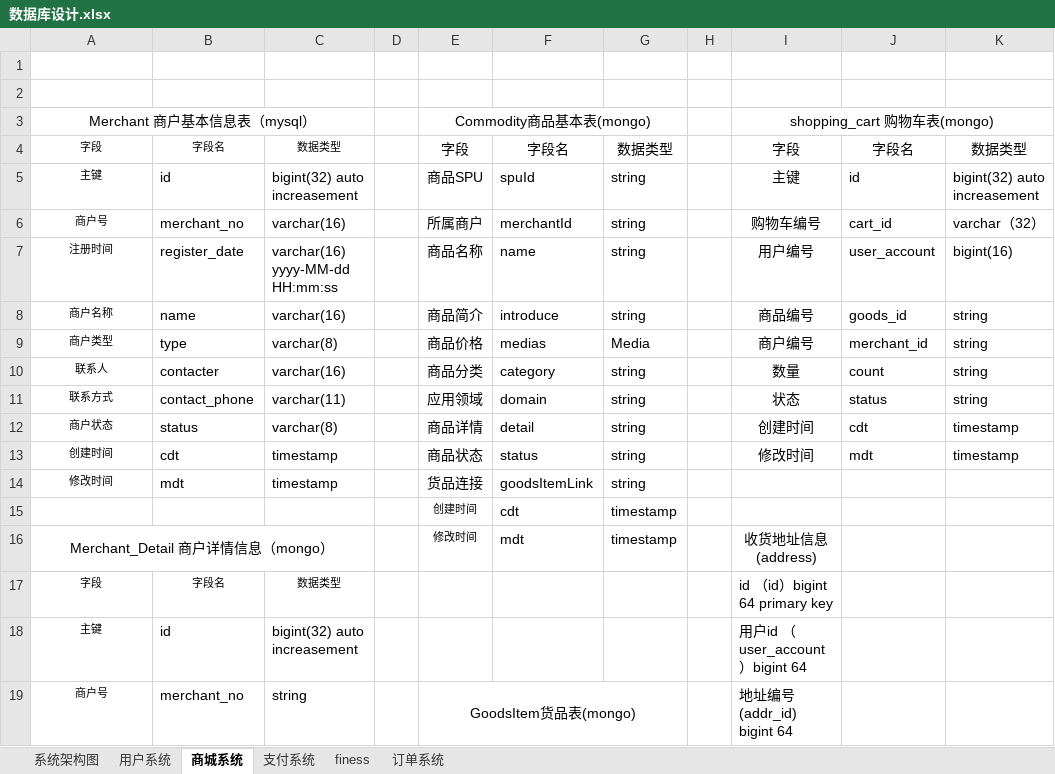
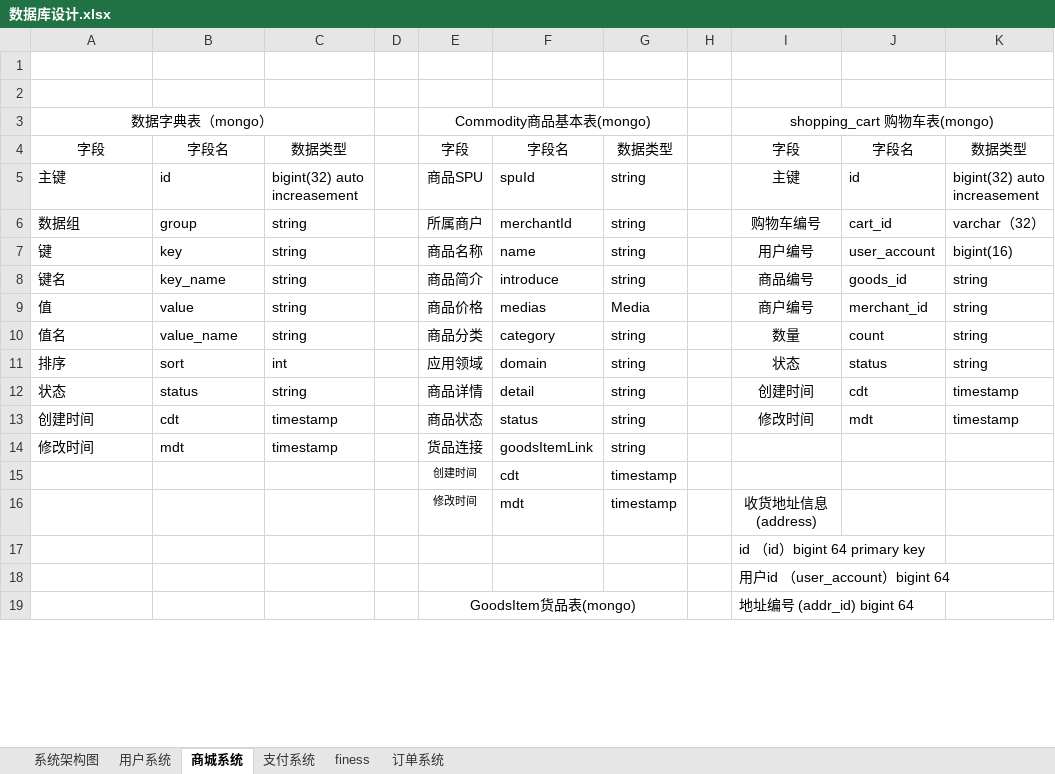
Before and after one commit to micezhao/fit-eat, an Excel workbook: document/数据库设计/数据库设计.xlsx, sheet 商城系统, drawn as a sheet; only a part is shown; values as stored, in another font and other column widths than the file's, no borders; removed rows and columns are numbered as before the commit, all else as after; the diff covers the shown part only; the diff names each change by its address in the sheet, - before the commit and + after, or states it on an @@ line.

```diff
--- a/document/数据库设计/数据库设计.xlsx (sheet 商城系统)
+++ b/document/数据库设计/数据库设计.xlsx (sheet 商城系统)
-A3: Merchant 商户基本信息表（mysql）
+A3: 数据字典表（mongo）
@@ A4:C4 text size: larger @@
@@ A5:A14 text size: larger, alignment: center → left @@
-A6: 商户号
+A6: 数据组
-B6: merchant_no
+B6: group
-C6: varchar(16)
+C6: string
-A7: 注册时间
+A7: 键
-B7: register_date
+B7: key
-C7: varchar(16) yyyy-MM-dd HH:mm:ss
+C7: string
-A8: 商户名称
+A8: 键名
-B8: name
+B8: key_name
-C8: varchar(16)
+C8: string
-A9: 商户类型
+A9: 值
-B9: type
+B9: value
-C9: varchar(8)
+C9: string
-A10: 联系人
+A10: 值名
-B10: contacter
+B10: value_name
-C10: varchar(16)
+C10: string
-A11: 联系方式
+A11: 排序
-B11: contact_phone
+B11: sort
-C11: varchar(11)
+C11: int
-A12: 商户状态
+A12: 状态
-C12: varchar(8)
+C12: string
-A16: Merchant_Detail 商户详情信息（mongo）
+A16: (empty)
-A16:C16 merged
-row 17: 字段 | 字段名 | 数据类型 |  |  |  |  |  | id （id）bigint 64 primary key
-row 18: 主键 | id | bigint(32) auto increasement |  |  |  |  |  | 用户id （user_account）bigint 64
-row 19: 商户号 | merchant_no | string |  | GoodsItem货品表(mongo) |  |  |  | 地址编号 (addr_id) bigint 64
+row 17:  |  |  |  |  |  |  |  | id （id）bigint 64 primary key
+row 18:  |  |  |  |  |  |  |  | 用户id （user_account）bigint 64
+row 19:  |  |  |  | GoodsItem货品表(mongo) |  |  |  | 地址编号 (addr_id) bigint 64
```
Also changed, not shown: 8 added rows, 8 removed rows, 28 edited cells and merged cells elsewhere in this sheet, 21 other files.
